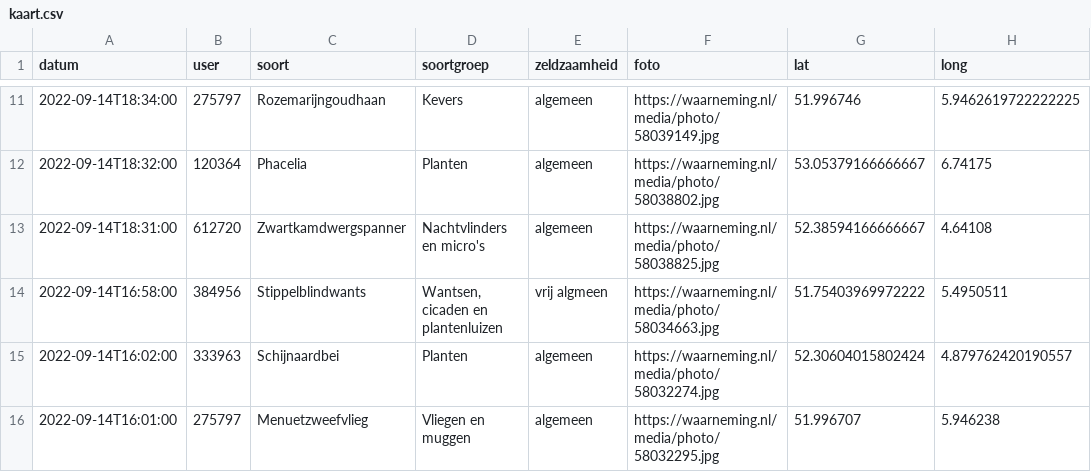
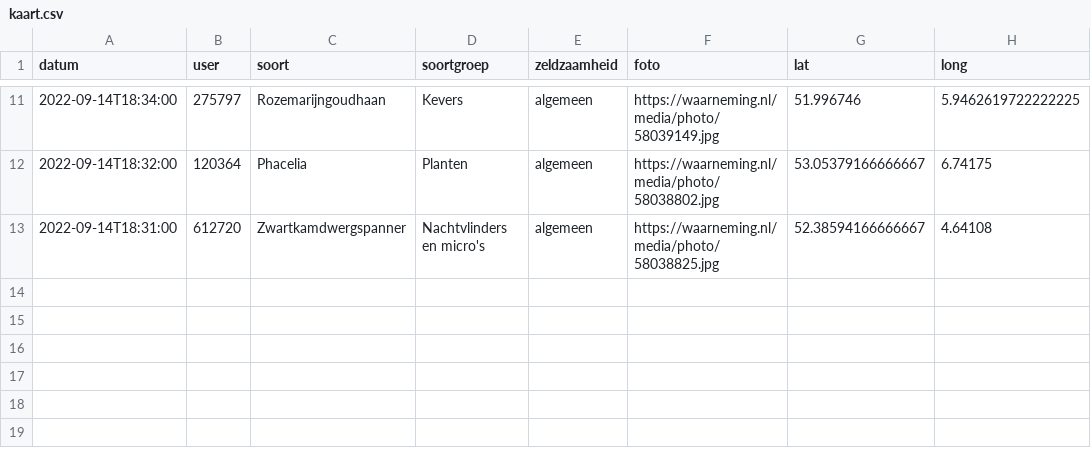
Before and after one commit to erikvangameren/dewildetuin, a CSV file: kaart.csv, drawn as a sheet; only a part is shown, gaps mark what is left out.

```diff
--- a/kaart.csv
+++ b/kaart.csv
@@ -13,4 +13 @@
 "2022-09-14T18:31:00","612720","Zwartkamdwergspanner","Nachtvlinders en micro's","algemeen","https://waarneming.nl/media/photo/58038825.jpg","52.38594166666667","4.64108",
-"2022-09-14T16:58:00","384956","Stippelblindwants","Wantsen, cicaden en plantenluizen","vrij algmeen","https://waarneming.nl/media/photo/58034663.jpg","51.75403969972222","5.4950511",
-"2022-09-14T16:02:00","333963","Schijnaardbei","Planten","algemeen","https://waarneming.nl/media/photo/58032274.jpg","52.30604015802424","4.879762420190557",
-"2022-09-14T16:01:00","275797","Menuetzweefvlieg","Vliegen en muggen","algemeen","https://waarneming.nl/media/photo/58032295.jpg","51.996707","5.946238",
```
